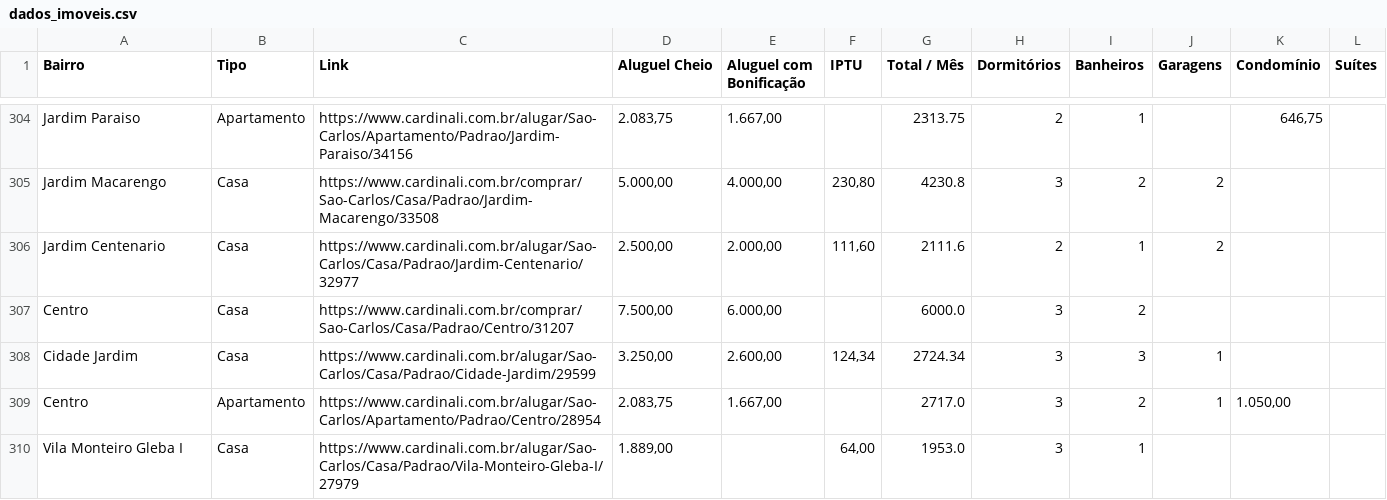
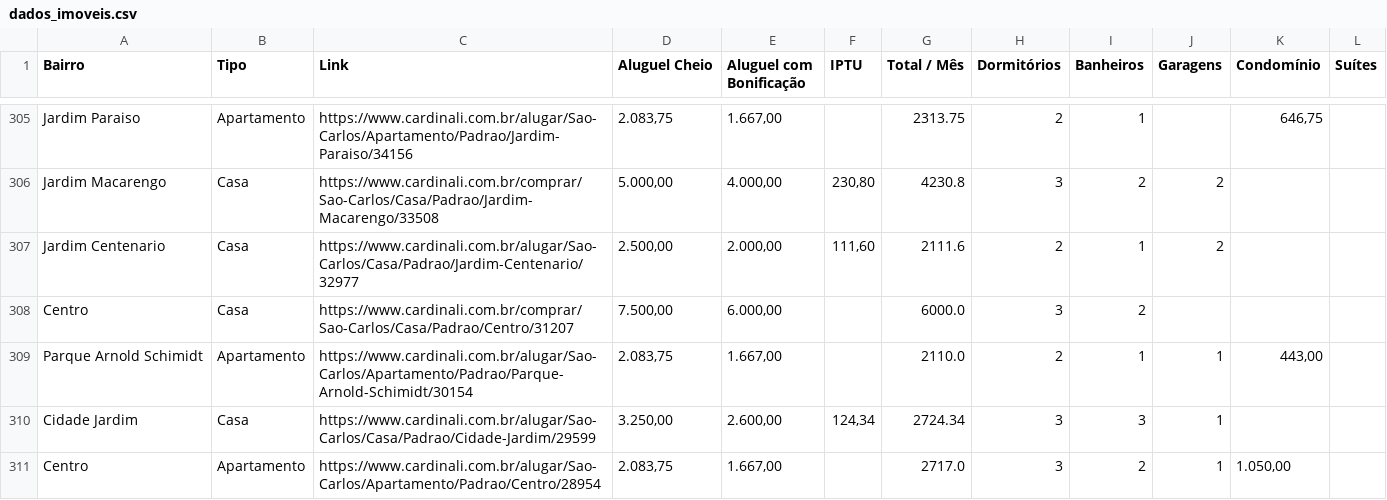
Before and after one commit to imarcososhiro/imobiliario_universitario, a CSV file: dados/dados_imoveis.csv, drawn as a sheet; only a part is shown, gaps mark what is left out; the shorter side is filled out with more unchanged rows; the diff covers the shown part only.

```diff
--- a/dados/dados_imoveis.csv
+++ b/dados/dados_imoveis.csv
@@ -307,2 +308,3 @@ Jardim Centenario,Casa,https://www.cardinali.com.br/alugar/Sao-Carlos/Casa/Padra
 Centro,Casa,https://www.cardinali.com.br/comprar/Sao-Carlos/Casa/Padrao/Centro/31207,"7.500,00","6.000,00",,6000.0,3,2,,,
+Parque Arnold Schimidt,Apartamento,https://www.cardinali.com.br/alugar/Sao-Carlos/Apartamento/Padrao/Parque-Arnold-Schimidt/30154,"2.083,75","1.667,00",,2110.0,2,1,1,"443,00",
 Cidade Jardim,Casa,https://www.cardinali.com.br/alugar/Sao-Carlos/Casa/Padrao/Cidade-Jardim/29599,"3.250,00","2.600,00","124,34",2724.34,3,3,1,,
```
Also changed, not shown: 3 added rows and 2 removed rows elsewhere in this file.
